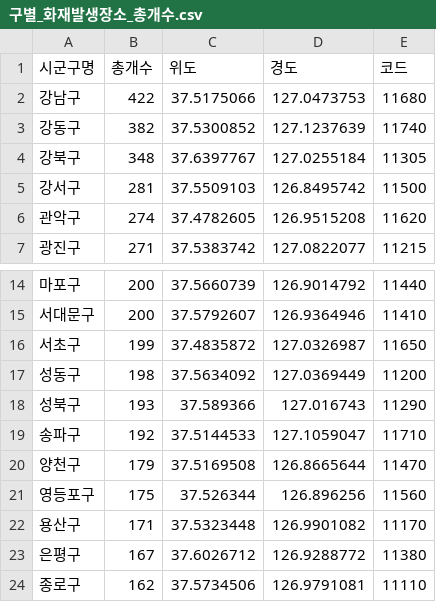
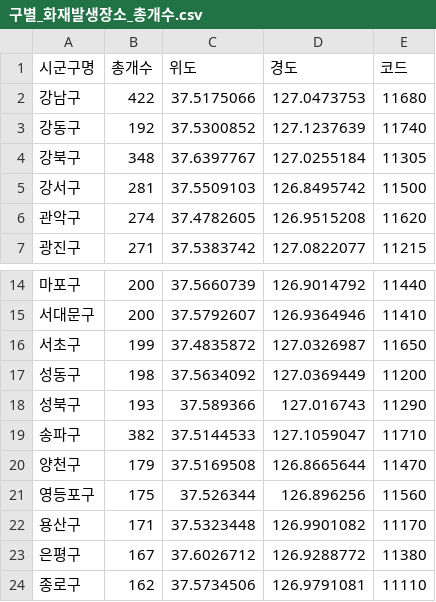
Before and after one commit to soeun1030/m.o.t, a CSV file: 구별_화재발생장소_총개수.csv, drawn as a sheet; only a part is shown, gaps mark what is left out.

```diff
--- a/구별_화재발생장소_총개수.csv
+++ b/구별_화재발생장소_총개수.csv
@@ -2,3 +2,3 @@
 강남구,422,37.5175066,127.0473753,11680
-강동구,382,37.5300852,127.1237639,11740
+강동구,192,37.5300852,127.1237639,11740
 강북구,348,37.6397767,127.0255184,11305
@@ -18,3 +18,3 @@
 성북구,193,37.589366,127.016743,11290
-송파구,192,37.5144533,127.1059047,11710
+송파구,382,37.5144533,127.1059047,11710
 양천구,179,37.5169508,126.8665644,11470
```
Also changed, not shown: 5 other files.
